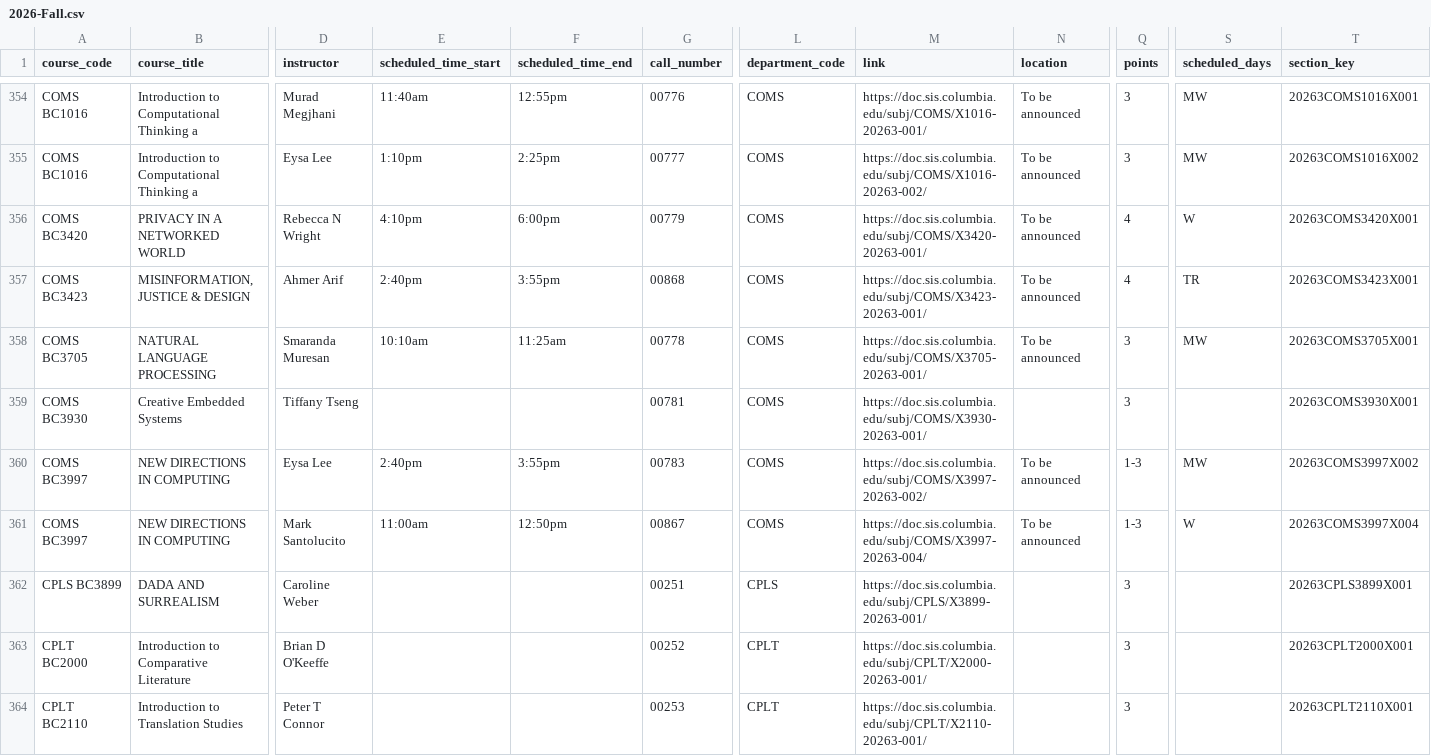
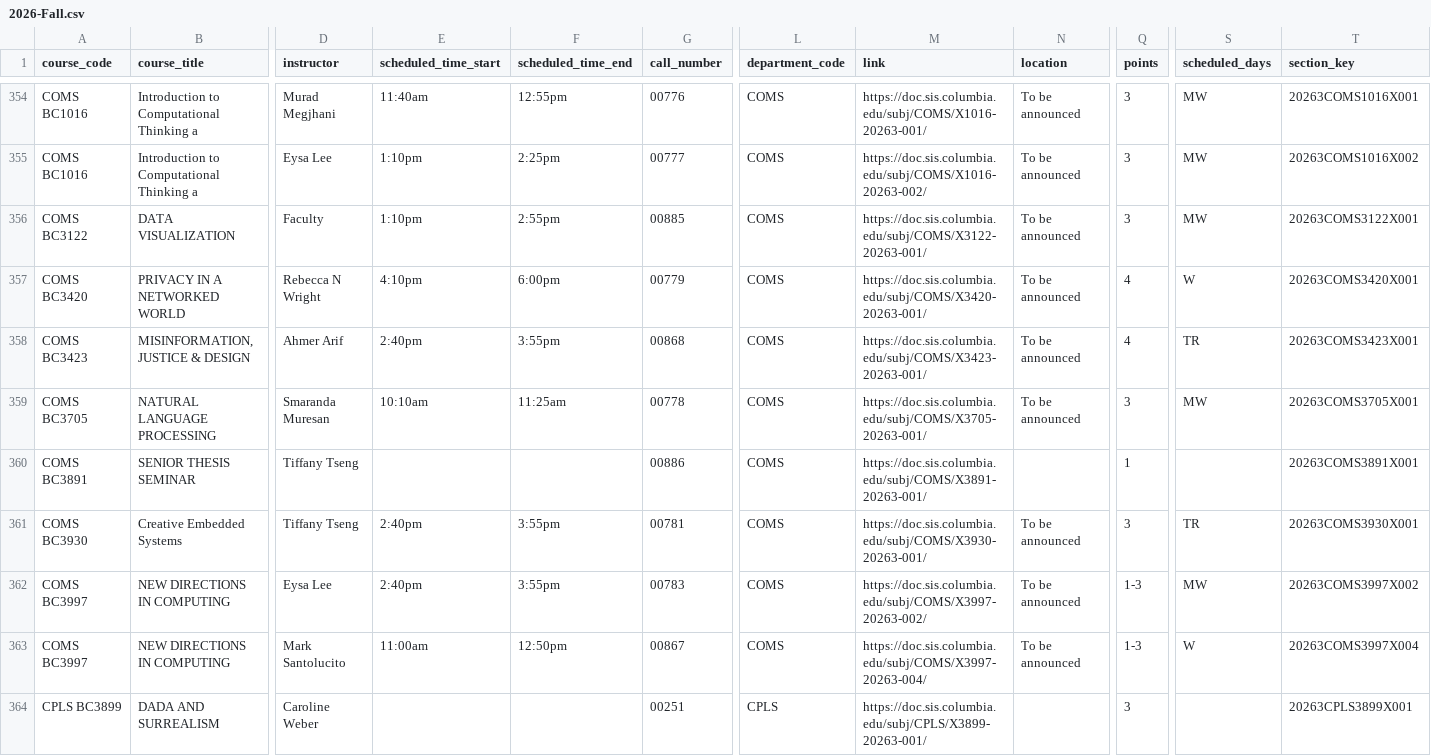
Before and after one commit to soid/columbia-catalog-data, a CSV file: classes/2026-Fall.csv, drawn as a sheet; only a part is shown, gaps mark what is left out; the shorter side is filled out with more unchanged rows; addresses are those after the commit; rows hold the shown columns only; the diff names each change by its address in the sheet, - before the commit and + after, or states it on an @@ line.

```diff
--- a/classes/2026-Fall.csv
+++ b/classes/2026-Fall.csv
+row 356: COMS BC3122 | DATA VISUALIZATION | Faculty | 1:10pm | 2:55pm | 00885 | COMS | https://doc.sis.columbia.edu/subj/COMS/X3122-20263-001/ | To be announced | 3 | MW | 20263COMS3122X001
+row 360: COMS BC3891 | SENIOR THESIS SEMINAR | Tiffany Tseng |  |  | 00886 | COMS | https://doc.sis.columbia.edu/subj/COMS/X3891-20263-001/ |  | 1 |  | 20263COMS3891X001
-E361 (scheduled_time_start): (empty)
+E361 (scheduled_time_start): 2:40pm
-F361 (scheduled_time_end): (empty)
+F361 (scheduled_time_end): 3:55pm
-N361 (location): (empty)
+N361 (location): To be announced
-S361 (scheduled_days): (empty)
+S361 (scheduled_days): TR
```
Also changed, not shown: classes/2026-Summer.csv, 6 other files.
